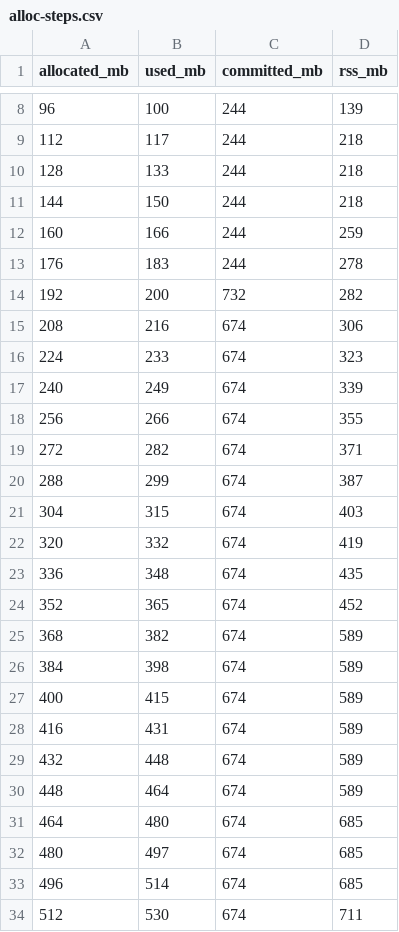
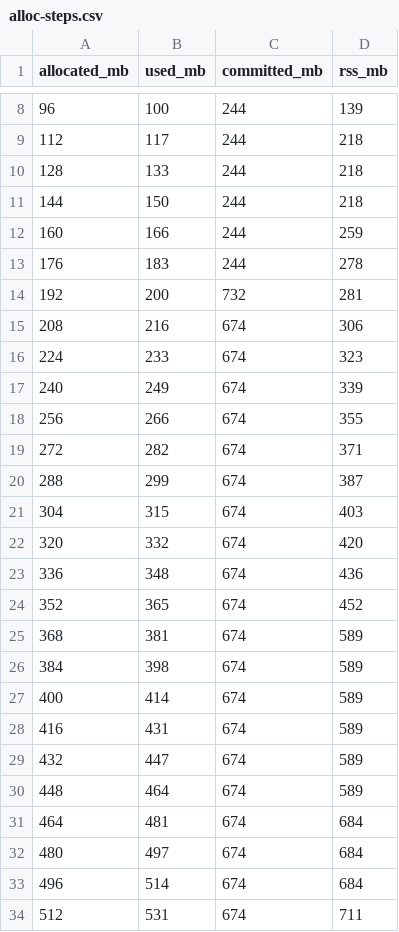
Before and after one commit to hoso8722/code-to-design-sample, a CSV file: java-memory-01/alloc-steps.csv, drawn as a sheet; only a part is shown, gaps mark what is left out.

```diff
--- a/java-memory-01/alloc-steps.csv
+++ b/java-memory-01/alloc-steps.csv
@@ -13,3 +13,3 @@ allocated_mb,used_mb,committed_mb,rss_mb
 176,183,244,278
-192,200,732,282
+192,200,732,281
 208,216,674,306
@@ -21,14 +21,14 @@ allocated_mb,used_mb,committed_mb,rss_mb
 304,315,674,403
-320,332,674,419
-336,348,674,435
+320,332,674,420
+336,348,674,436
 352,365,674,452
-368,382,674,589
+368,381,674,589
 384,398,674,589
-400,415,674,589
+400,414,674,589
 416,431,674,589
-432,448,674,589
+432,447,674,589
 448,464,674,589
-464,480,674,685
-480,497,674,685
-496,514,674,685
-512,530,674,711
+464,481,674,684
+480,497,674,684
+496,514,674,684
+512,531,674,711
```
Also changed, not shown: 10 other files.
